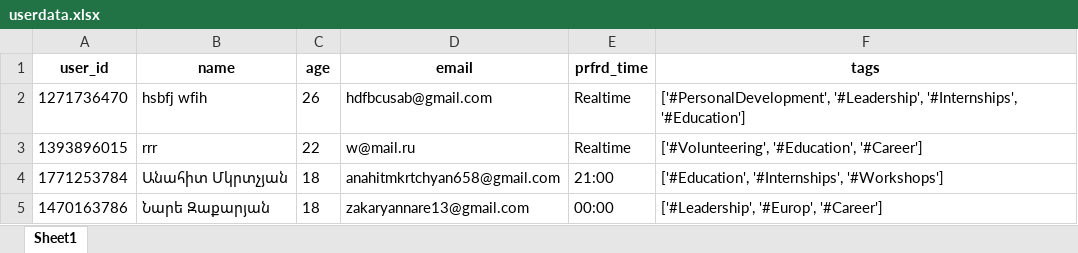
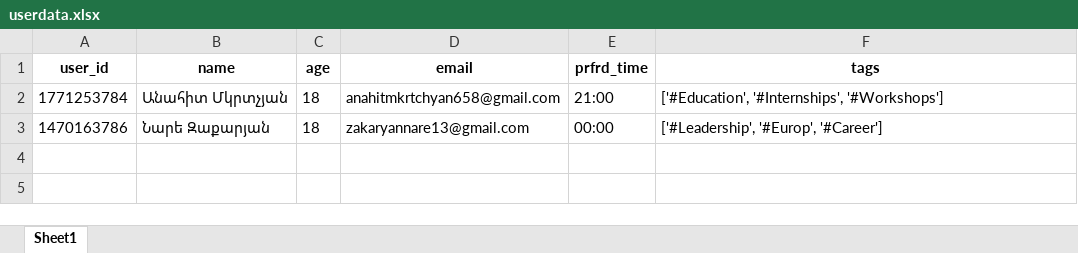
Before and after one commit to Imir0nMan/tg_mailing_list_bot, an Excel workbook: userdata.xlsx, sheet Sheet1, drawn as a sheet; values as stored, in another font and other column widths than the file's, no borders; the diff names each change by its address in the sheet, - before the commit and + after, or states it on an @@ line.

```diff
--- a/userdata.xlsx (sheet Sheet1)
+++ b/userdata.xlsx (sheet Sheet1)
-row 2: 1271736470 | hsbfj wfih | 26 | hdfbcusab@gmail.com | Realtime | ['#PersonalDevelopment', '#Leadership', '#Internships', '#Education']
-row 3: 1393896015 | rrr | 22 | w@mail.ru | Realtime | ['#Volunteering', '#Education', '#Career']
```
Also changed, not shown: 9 other files.
